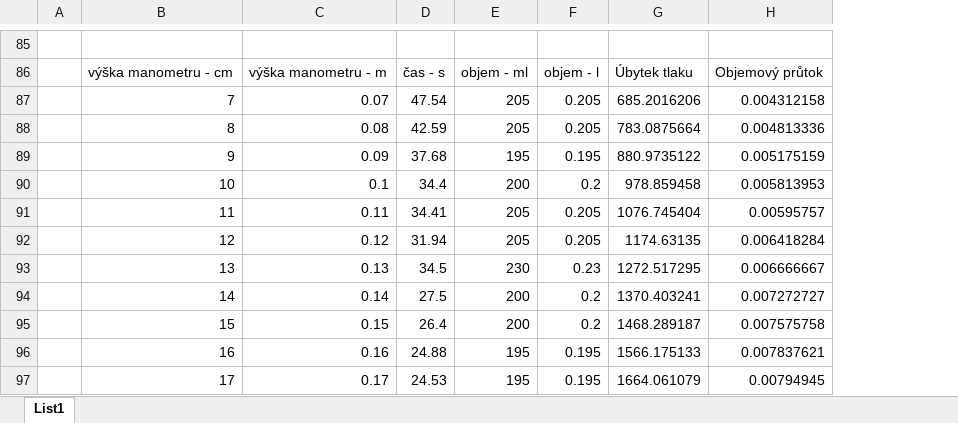
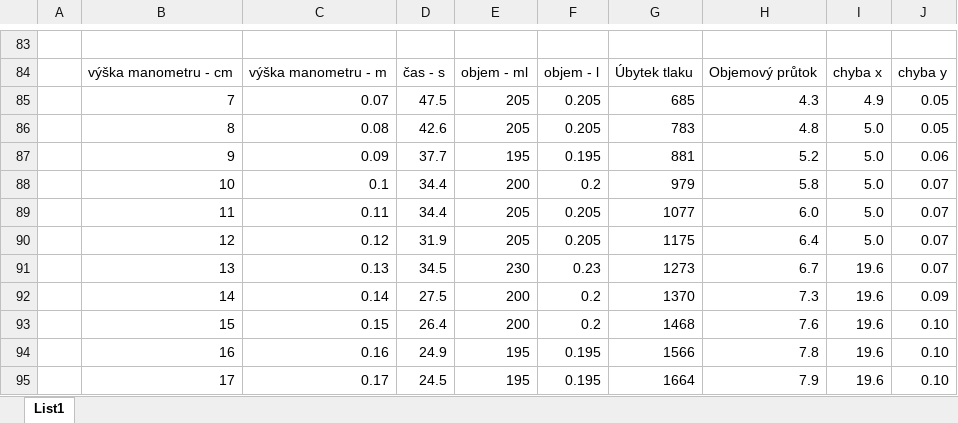
Before and after one commit to JonasVenc/Praktikum-I, an Excel workbook: 01 - Studium proudění viskózní kapaliny trubicemi kruhového průřezu/Měření.xlsx, sheet List1, drawn as a sheet; only a part is shown, gaps mark what is left out; values as stored, in another font and other column widths than the file's, no borders; charts and pictures not drawn; removed rows and columns are numbered as before the commit, all else as after; the diff covers the shown part only; the diff names each change by its address in the sheet, - before the commit and + after, or states it on an @@ line.

```diff
--- a/01 - Studium proudění viskózní kapaliny trubicemi kruhového průřezu/Měření.xlsx (sheet List1)
+++ b/01 - Studium proudění viskózní kapaliny trubicemi kruhového průřezu/Měření.xlsx (sheet List1)
-column G, rows 86-97: Úbytek tlaku | 685.2016206 | 783.0875664 | 880.9735122 | 978.859458 | 1076.745404 | 1174.63135 | 1272.517295 | 1370.403241 | 1468.289187 | 1566.175133 | 1664.061079
-column H, rows 86-97: Objemový průtok | 0.004312158 | 0.004813336 | 0.005175159 | 0.005813953 | 0.00595757 | 0.006418284 | 0.006666667 | 0.007272727 | 0.007575758 | 0.007837621 | 0.00794945
+column G, rows 84-95: Úbytek tlaku | 685 | 783 | 881 | 979 | 1077 | 1175 | 1273 | 1370 | 1468 | 1566 | 1664
+column H, rows 84-95: Objemový průtok | 4.3 | 4.8 | 5.2 | 5.8 | 6.0 | 6.4 | 6.7 | 7.3 | 7.6 | 7.8 | 7.9
+column I, rows 84-95: chyba x | 4.9 | 5.0 | 5.0 | 5.0 | 5.0 | 5.0 | 19.6 | 19.6 | 19.6 | 19.6 | 19.6
+column J, rows 84-95: chyba y | 0.05 | 0.05 | 0.06 | 0.07 | 0.07 | 0.07 | 0.07 | 0.09 | 0.10 | 0.10 | 0.10
-D85: 47.54
+D85: 47.5
-D86: 42.59
+D86: 42.6
-D87: 37.68
+D87: 37.7
-D89: 34.41
+D89: 34.4
-D90: 31.94
+D90: 31.9
-D94: 24.88
+D94: 24.9
-D95: 24.53
+D95: 24.5
```
Also changed, not shown: 2 removed rows, 49 edited cells and cell formats elsewhere in this sheet, charts or pictures.
